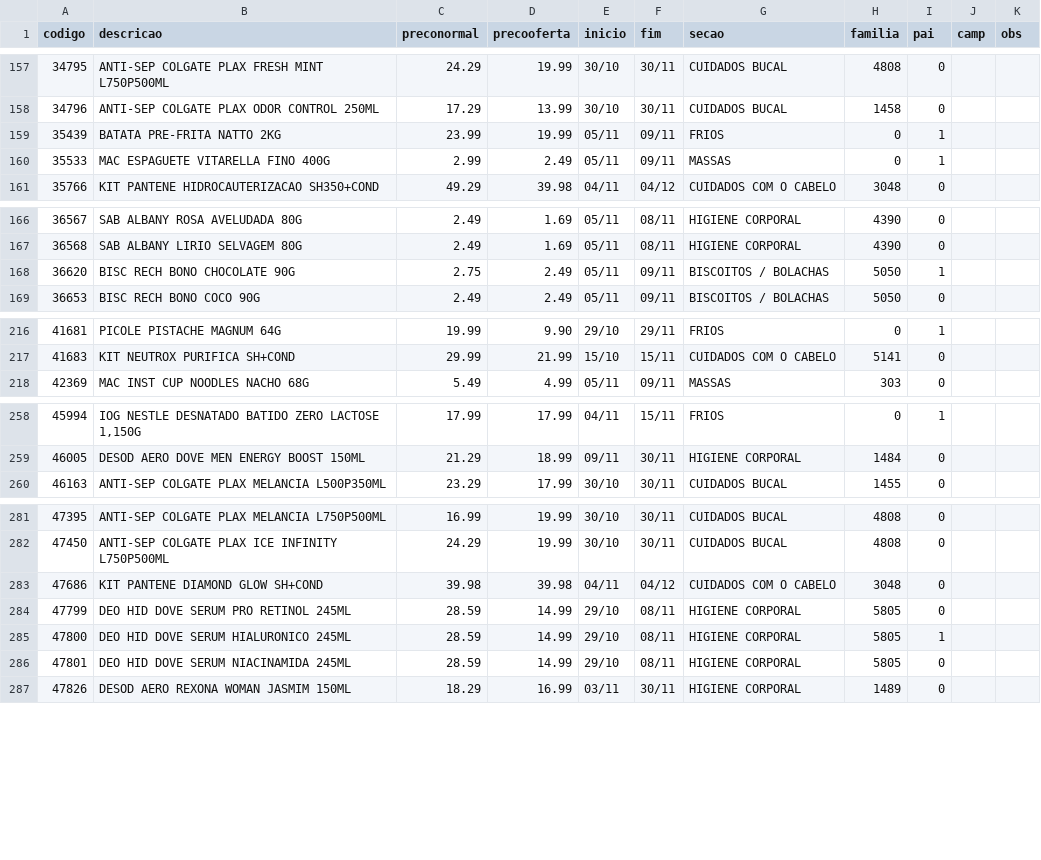
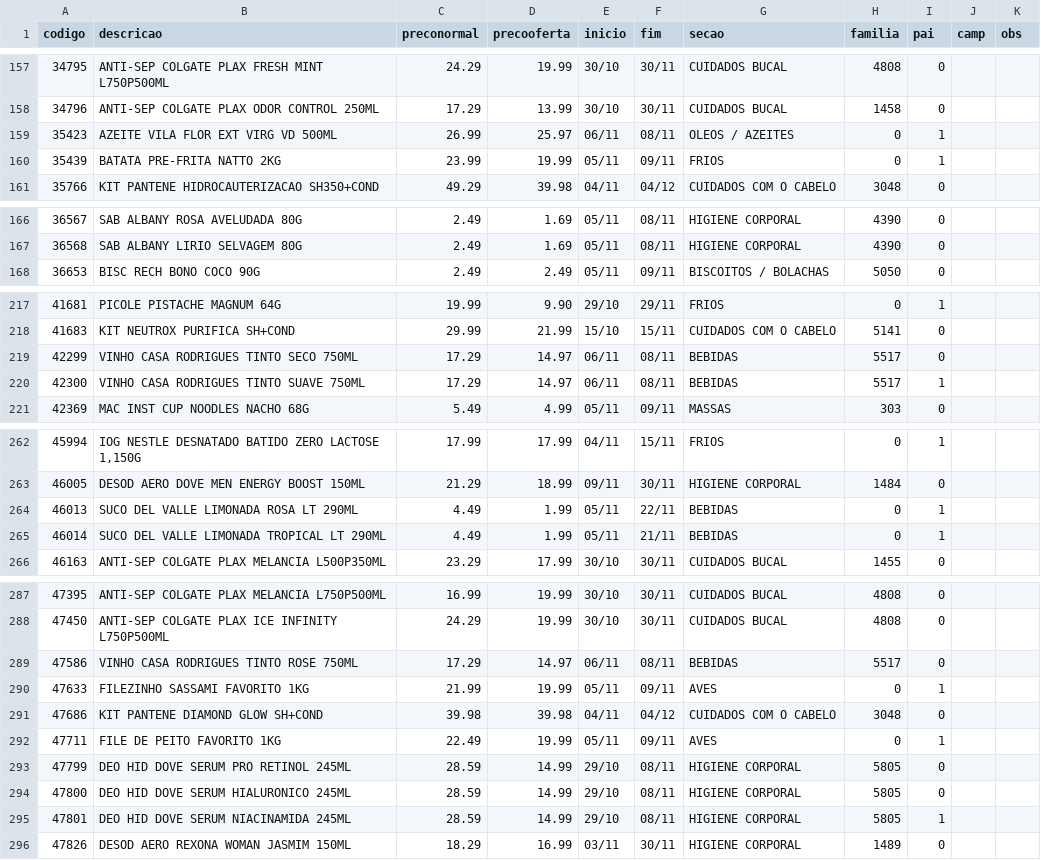
Before and after one commit to luciano504/placas, a CSV file: data/loja3.csv, drawn as a sheet; only a part is shown, gaps mark what is left out; the diff covers the shown part only.

```diff
--- a/data/loja3.csv
+++ b/data/loja3.csv
@@ -158,4 +158,4 @@ codigo,descricao,preconormal,precooferta,inicio,fim,secao,familia,pai,camp,obs
 34796,ANTI-SEP COLGATE PLAX ODOR CONTROL 250ML,17.29,13.99,30/10,30/11,CUIDADOS BUCAL,1458,0,,
+35423,AZEITE VILA FLOR EXT VIRG VD 500ML,26.99,25.97,06/11,08/11,OLEOS / AZEITES,0,1,,
 35439,BATATA PRE-FRITA NATTO 2KG,23.99,19.99,05/11,09/11,FRIOS,0,1,,
-35533,MAC ESPAGUETE VITARELLA FINO 400G,2.99,2.49,05/11,09/11,MASSAS,0,1,,
 35766,KIT PANTENE HIDROCAUTERIZACAO SH350+COND,49.29,39.98,04/11,04/12,CUIDADOS COM O CABELO,3048,0,,
@@ -167,3 +167,2 @@ codigo,descricao,preconormal,precooferta,inicio,fim,secao,familia,pai,camp,obs
 36568,SAB ALBANY LIRIO SELVAGEM 80G,2.49,1.69,05/11,08/11,HIGIENE CORPORAL,4390,0,,
-36620,BISC RECH BONO CHOCOLATE 90G,2.75,2.49,05/11,09/11,BISCOITOS / BOLACHAS,5050,1,,
 36653,BISC RECH BONO COCO 90G,2.49,2.49,05/11,09/11,BISCOITOS / BOLACHAS,5050,0,,
@@ -217,2 +218,4 @@ codigo,descricao,preconormal,precooferta,inicio,fim,secao,familia,pai,camp,obs
 41683,KIT NEUTROX PURIFICA SH+COND,29.99,21.99,15/10,15/11,CUIDADOS COM O CABELO,5141,0,,
+42299,VINHO CASA RODRIGUES TINTO SECO 750ML,17.29,14.97,06/11,08/11,BEBIDAS,5517,0,,
+42300,VINHO CASA RODRIGUES TINTO SUAVE 750ML,17.29,14.97,06/11,08/11,BEBIDAS,5517,1,,
 42369,MAC INST CUP NOODLES NACHO 68G,5.49,4.99,05/11,09/11,MASSAS,303,0,,
@@ -259,2 +263,4 @@ codigo,descricao,preconormal,precooferta,inicio,fim,secao,familia,pai,camp,obs
 46005,DESOD AERO DOVE MEN ENERGY BOOST 150ML,21.29,18.99,09/11,30/11,HIGIENE CORPORAL,1484,0,,
+46013,SUCO DEL VALLE LIMONADA ROSA LT 290ML,4.49,1.99,05/11,22/11,BEBIDAS,0,1,,
+46014,SUCO DEL VALLE LIMONADA TROPICAL LT 290ML,4.49,1.99,05/11,21/11,BEBIDAS,0,1,,
 46163,ANTI-SEP COLGATE PLAX MELANCIA L500P350ML,23.29,17.99,30/10,30/11,CUIDADOS BUCAL,1455,0,,
@@ -282,6 +288,9 @@ codigo,descricao,preconormal,precooferta,inicio,fim,secao,familia,pai,camp,obs
 47450,ANTI-SEP COLGATE PLAX ICE INFINITY L750P500ML,24.29,19.99,30/10,30/11,CUIDADOS BUCAL,4808,0,,
+47586,VINHO CASA RODRIGUES TINTO ROSE 750ML,17.29,14.97,06/11,08/11,BEBIDAS,5517,0,,
+47633,FILEZINHO SASSAMI FAVORITO 1KG,21.99,19.99,05/11,09/11,AVES,0,1,,
 47686,KIT PANTENE DIAMOND GLOW SH+COND,39.98,39.98,04/11,04/12,CUIDADOS COM O CABELO,3048,0,,
+47711,FILE DE PEITO FAVORITO 1KG,22.49,19.99,05/11,09/11,AVES,0,1,,
 47799,DEO HID DOVE SERUM PRO RETINOL 245ML,28.59,14.99,29/10,08/11,HIGIENE CORPORAL,5805,0,,
-47800,DEO HID DOVE SERUM HIALURONICO 245ML,28.59,14.99,29/10,08/11,HIGIENE CORPORAL,5805,1,,
-47801,DEO HID DOVE SERUM NIACINAMIDA 245ML,28.59,14.99,29/10,08/11,HIGIENE CORPORAL,5805,0,,
+47800,DEO HID DOVE SERUM HIALURONICO 245ML,28.59,14.99,29/10,08/11,HIGIENE CORPORAL,5805,0,,
+47801,DEO HID DOVE SERUM NIACINAMIDA 245ML,28.59,14.99,29/10,08/11,HIGIENE CORPORAL,5805,1,,
 47826,DESOD AERO REXONA WOMAN JASMIM 150ML,18.29,16.99,03/11,30/11,HIGIENE CORPORAL,1489,0,,
```
Also changed, not shown: 4 added rows and 3 removed rows elsewhere in this file, data/loja1.csv, data/loja2.csv, 6 other files.
